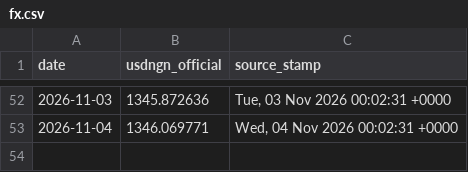
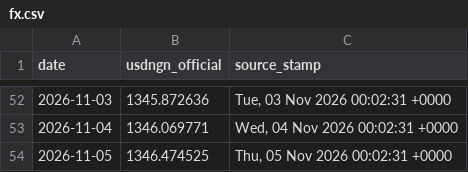
Before and after one commit to PrinceKay145/dangote-ipo-watch, a CSV file: data/fx.csv, drawn as a sheet; only a part is shown, gaps mark what is left out.

```diff
--- a/data/fx.csv
+++ b/data/fx.csv
@@ -53 +53,2 @@ date,usdngn_official,source_stamp
 2026-11-04,1346.069771,"Wed, 04 Nov 2026 00:02:31 +0000"
+2026-11-05,1346.474525,"Thu, 05 Nov 2026 00:02:31 +0000"
```
Also changed, not shown: data/commodities.csv, data/news_daily.csv, 4 other files.
